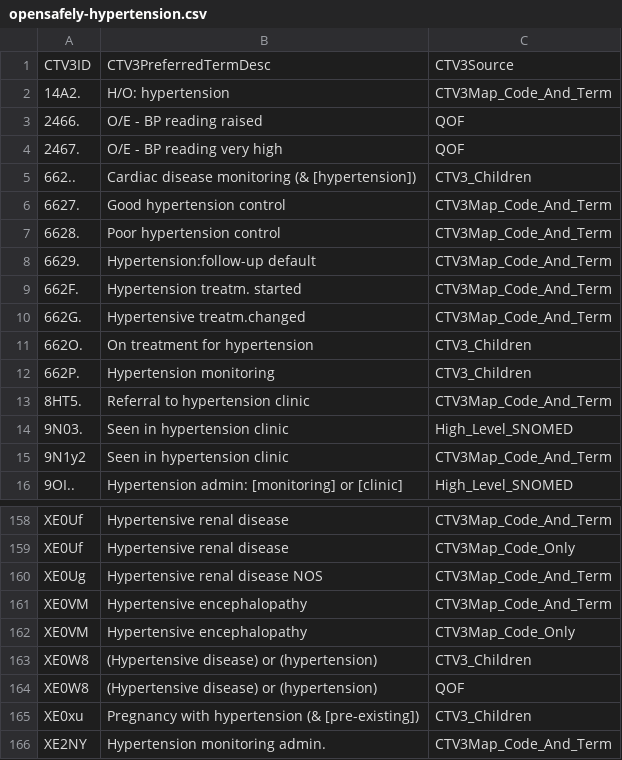
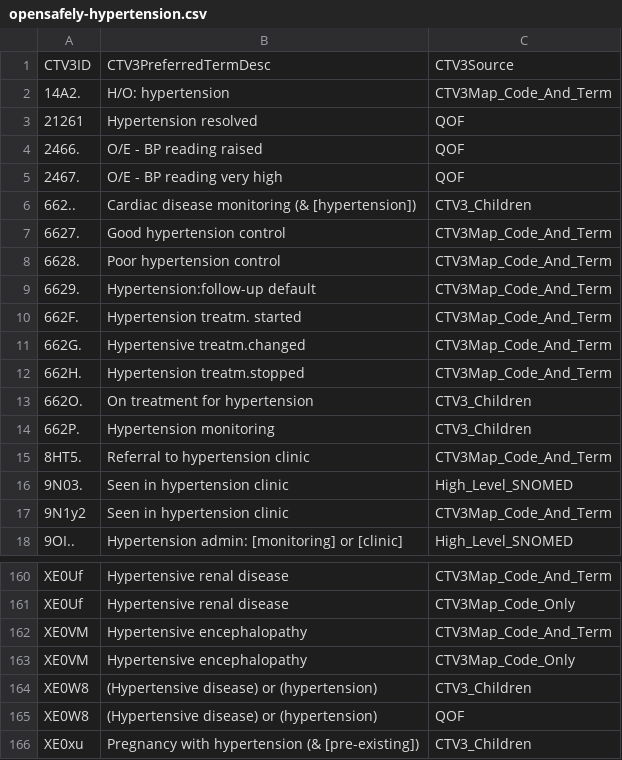
Before and after one commit to opensafely/risk-factors-research, a CSV file: codelists/opensafely-hypertension.csv, drawn as a sheet; only a part is shown, gaps mark what is left out; the shorter side is filled out with more unchanged rows; removed rows and columns are numbered as before the commit, all else as after; the diff names each change by its address in the sheet, - before the commit and + after, or states it on an @@ line.

Commit message:
finalised hypertension codelist added to opencodelist and pulled in

```diff
--- a/codelists/opensafely-hypertension.csv
+++ b/codelists/opensafely-hypertension.csv
+row 3: 21261 | Hypertension resolved | QOF
+row 12: 662H. | Hypertension treatm.stopped | CTV3Map_Code_And_Term
-row 160: XE0Ug | Hypertensive renal disease NOS | CTV3Map_Code_And_Term
```
